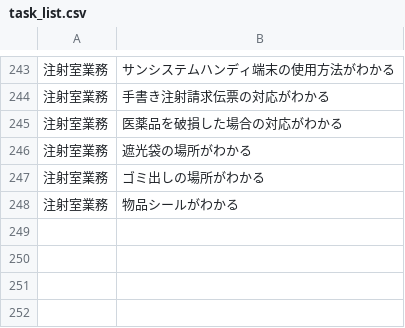
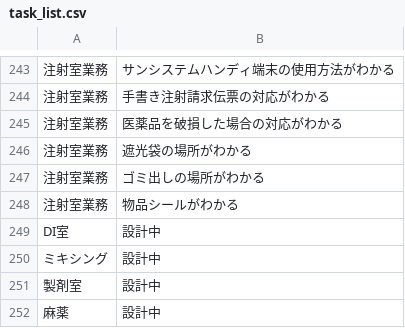
Before and after one commit to kazuitoyakuzai2021/P-Quest, a CSV file: assets/spread_data/task_list.csv, drawn as a sheet; only a part is shown, gaps mark what is left out.

Commit message:
Update task_list.csv

```diff
--- a/assets/spread_data/task_list.csv
+++ b/assets/spread_data/task_list.csv
@@ -248 +248,5 @@
 注射室業務,物品シールがわかる
+DI室,設計中
+ミキシング,設計中
+製剤室,設計中
+麻薬,設計中
```
